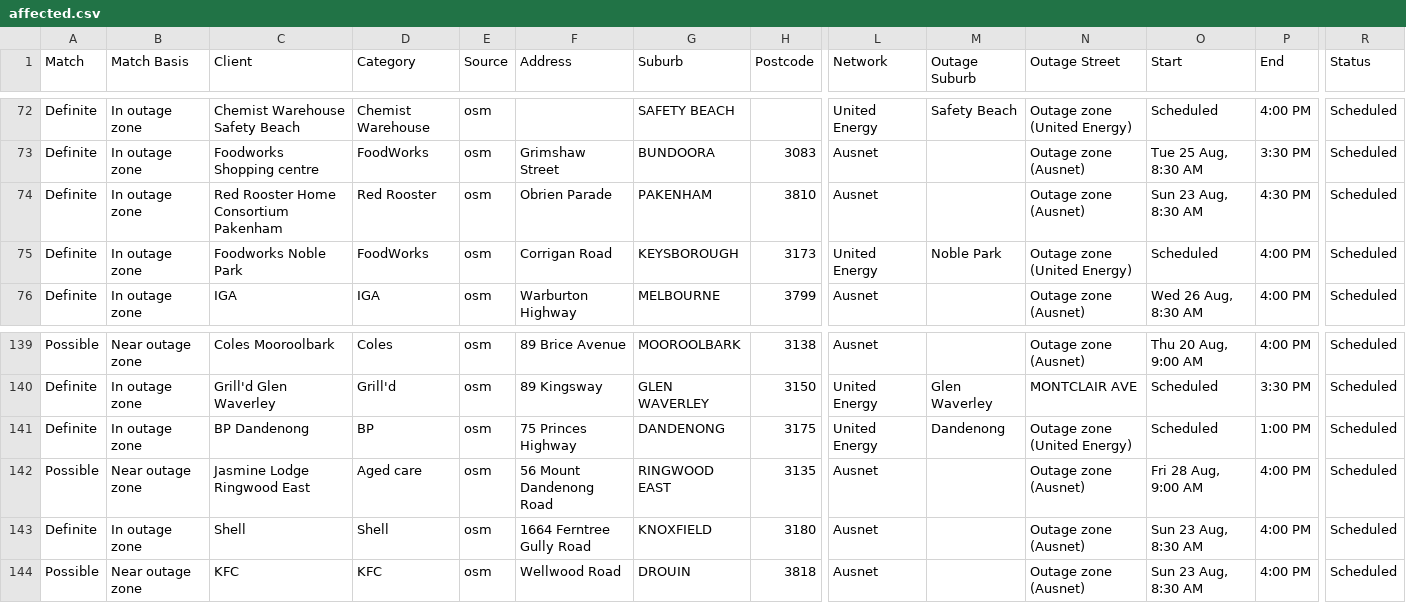
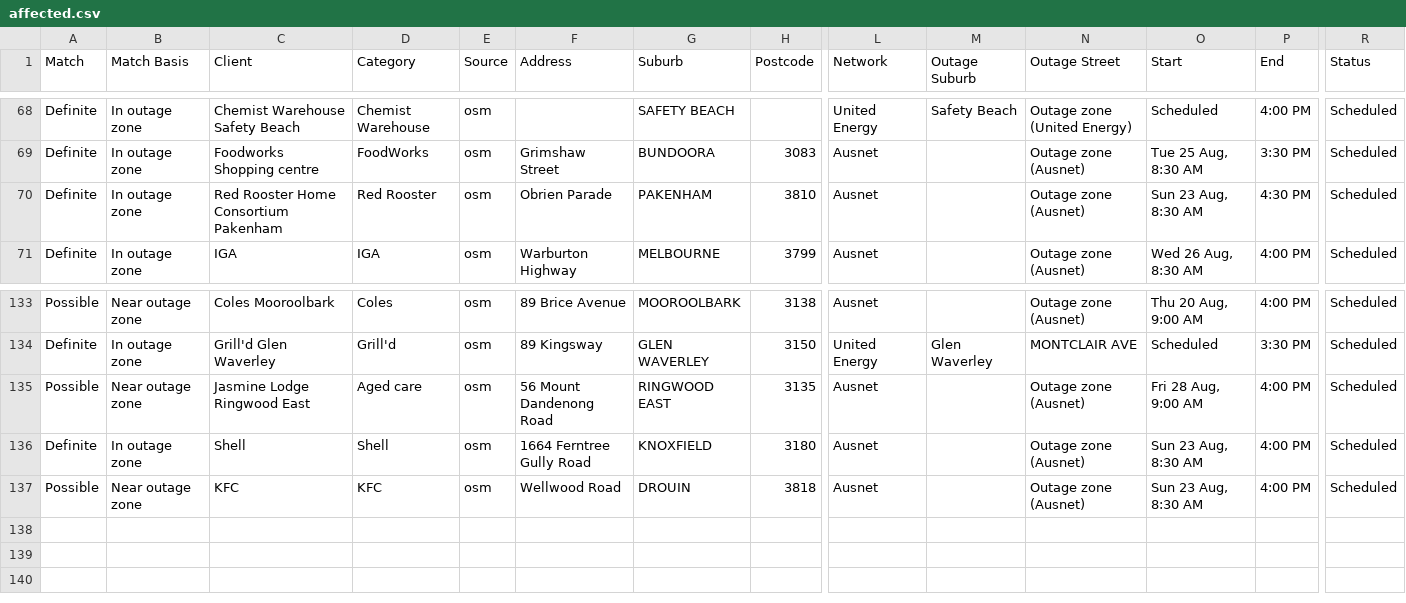
Before and after one commit to Nexus-Energy393/jemena-outages, a CSV file: docs/affected.csv, drawn as a sheet; only a part is shown, gaps mark what is left out; removed rows and columns are numbered as before the commit, all else as after; rows hold the shown columns only; the diff covers the shown part only; the diff names each change by its address in the sheet, - before the commit and + after, or states it on an @@ line.

```diff
--- a/docs/affected.csv
+++ b/docs/affected.csv
-row 75: Definite | In outage zone | Foodworks Noble Park | FoodWorks | osm | Corrigan Road | KEYSBOROUGH | 3173 | United Energy | Noble Park | Outage zone (United Energy) | Scheduled | 4:00 PM | Scheduled
-row 141: Definite | In outage zone | BP Dandenong | BP | osm | 75 Princes Highway | DANDENONG | 3175 | United Energy | Dandenong | Outage zone (United Energy) | Scheduled | 1:00 PM | Scheduled
```
Also changed, not shown: 1 added row and 6 removed rows elsewhere in this file, 4 other files.
